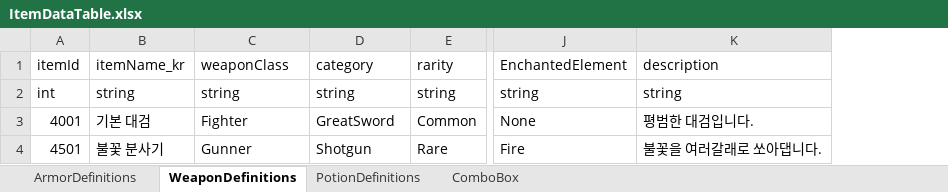
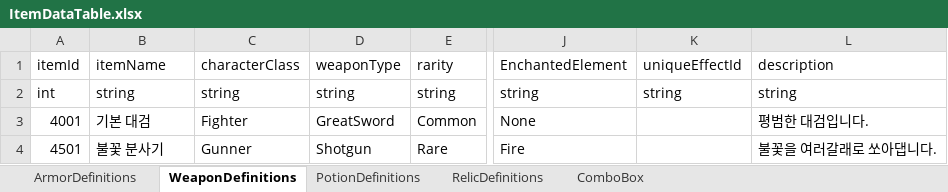
Before and after one commit to jolab4723/Project2, an Excel workbook: Assets/Resources/DataFiles/ItemData/ExcelFile/ItemDataTable.xlsx, sheet WeaponDefinitions, drawn as a sheet; only a part is shown, gaps mark what is left out; values as stored, in another font and other column widths than the file's, no borders; the diff names each change by its address in the sheet, - before the commit and + after, or states it on an @@ line.

```diff
--- a/Assets/Resources/DataFiles/ItemData/ExcelFile/ItemDataTable.xlsx (sheet WeaponDefinitions)
+++ b/Assets/Resources/DataFiles/ItemData/ExcelFile/ItemDataTable.xlsx (sheet WeaponDefinitions)
+sheet tab: RelicDefinitions
+column K, rows 1-2: uniqueEffectId | string
-B1: itemName_kr
+B1: itemName
-C1: weaponClass
+C1: characterClass
-D1: category
+D1: weaponType
```
Also changed, not shown: sheet PotionDefinitions, sheet ArmorDefinitions, Assets/Resources/DataFiles/ItemData/ExcelFile/ItemSubStatData.xlsx, 43 other files.
